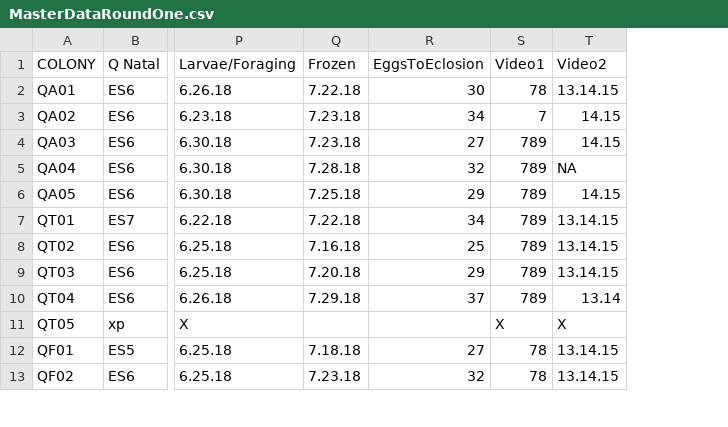
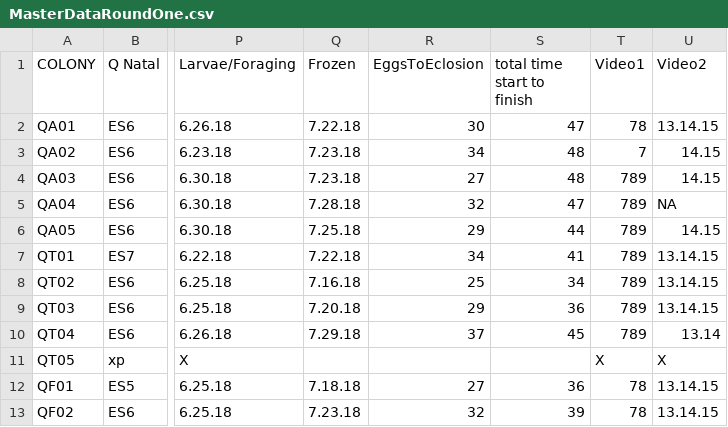
Before and after one commit to kalefish52/AnBehEarlyBumbles21, a CSV file: Data/MasterDatasheets/MasterDataRoundOne.csv, drawn as a sheet; only a part is shown, gaps mark what is left out; the diff names each change by its address in the sheet, - before the commit and + after, or states it on an @@ line.

Commit message:
added total time (gas to eclosion) to master datasheet 1

```diff
--- a/Data/MasterDatasheets/MasterDataRoundOne.csv
+++ b/Data/MasterDatasheets/MasterDataRoundOne.csv
+column S (total time start to finish), rows 2-13: 47 | 48 | 48 | 47 | 44 | 41 | 34 | 36 | 45 |  | 36 | 39
```
